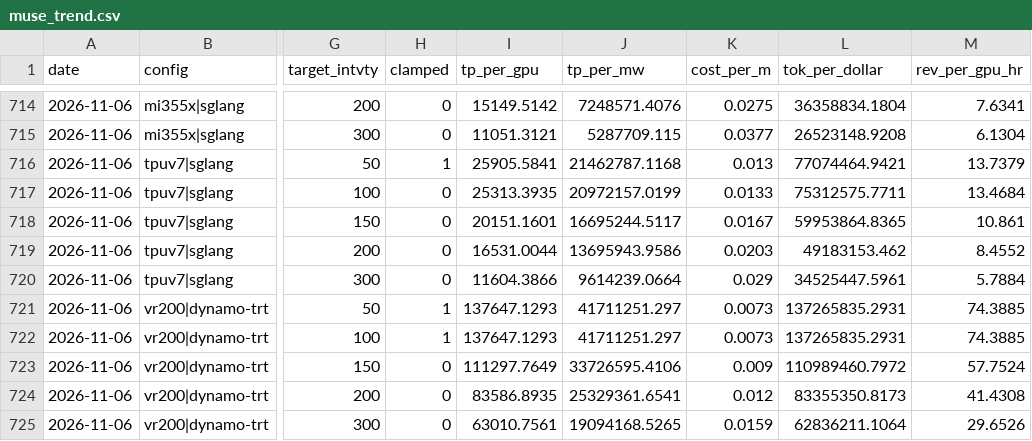
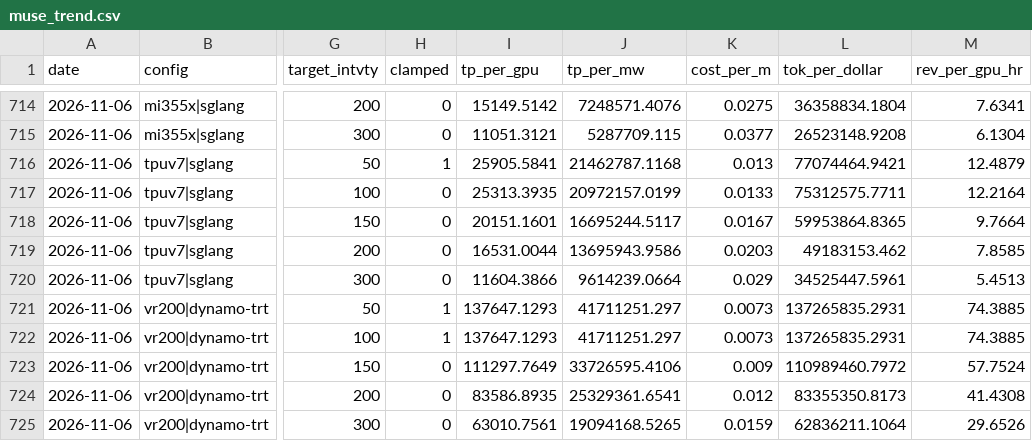
Before and after one commit to Kevin19980730/muse-spark-inferencex, a CSV file: muse_trend.csv, drawn as a sheet; only a part is shown, gaps mark what is left out; the diff covers the shown part only; the diff names each change by its address in the sheet, - before the commit and + after, or states it on an @@ line.

```diff
--- a/muse_trend.csv
+++ b/muse_trend.csv
-M716 (rev_per_gpu_hr): 13.7379
+M716 (rev_per_gpu_hr): 12.4879
-M717 (rev_per_gpu_hr): 13.4684
+M717 (rev_per_gpu_hr): 12.2164
-M718 (rev_per_gpu_hr): 10.861
+M718 (rev_per_gpu_hr): 9.7664
-M719 (rev_per_gpu_hr): 8.4552
+M719 (rev_per_gpu_hr): 7.8585
-M720 (rev_per_gpu_hr): 5.7884
+M720 (rev_per_gpu_hr): 5.4513
```
Also changed, not shown: 71 edited cells elsewhere in this file, muse_points.csv, 2 other files.
